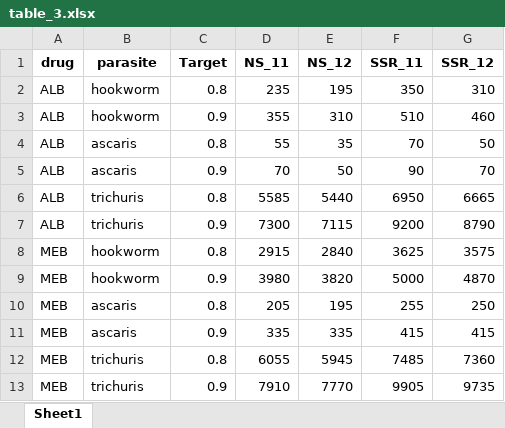
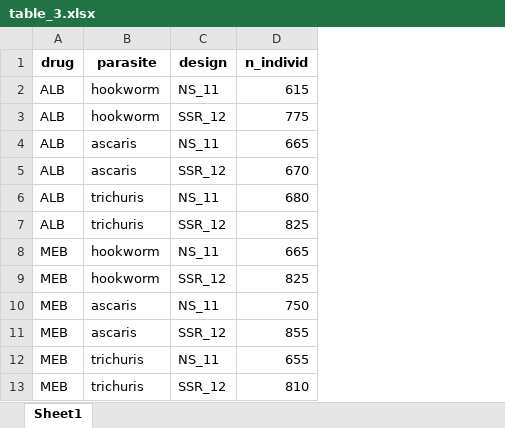
Before and after one commit to ku-awdc/eggSim, an Excel workbook: notebooks/paper_2025/table_3.xlsx, sheet Sheet1, drawn as a sheet; values as stored, in another font and other column widths than the file's, no borders; removed rows and columns are numbered as before the commit, all else as after; the diff names each change by its address in the sheet, - before the commit and + after, or states it on an @@ line.

```diff
--- a/notebooks/paper_2025/table_3.xlsx (sheet Sheet1)
+++ b/notebooks/paper_2025/table_3.xlsx (sheet Sheet1)
-column C (Target), rows 2-13: 0.8 | 0.9 | 0.8 | 0.9 | 0.8 | 0.9 | 0.8 | 0.9 | 0.8 | 0.9 | 0.8 | 0.9
-column D (NS_11), rows 2-13: 235 | 355 | 55 | 70 | 5585 | 7300 | 2915 | 3980 | 205 | 335 | 6055 | 7910
-column E (NS_12), rows 2-13: 195 | 310 | 35 | 50 | 5440 | 7115 | 2840 | 3820 | 195 | 335 | 5945 | 7770
-column F (SSR_11), rows 2-13: 350 | 510 | 70 | 90 | 6950 | 9200 | 3625 | 5000 | 255 | 415 | 7485 | 9905
-column G (SSR_12), rows 2-13: 310 | 460 | 50 | 70 | 6665 | 8790 | 3575 | 4870 | 250 | 415 | 7360 | 9735
+column C (design), rows 2-13: NS_11 | SSR_12 | NS_11 | SSR_12 | NS_11 | SSR_12 | NS_11 | SSR_12 | NS_11 | SSR_12 | NS_11 | SSR_12
+column D (n_individ), rows 2-13: 615 | 775 | 665 | 670 | 680 | 825 | 665 | 825 | 750 | 855 | 655 | 810
```
Also changed, not shown: 12 other files.
